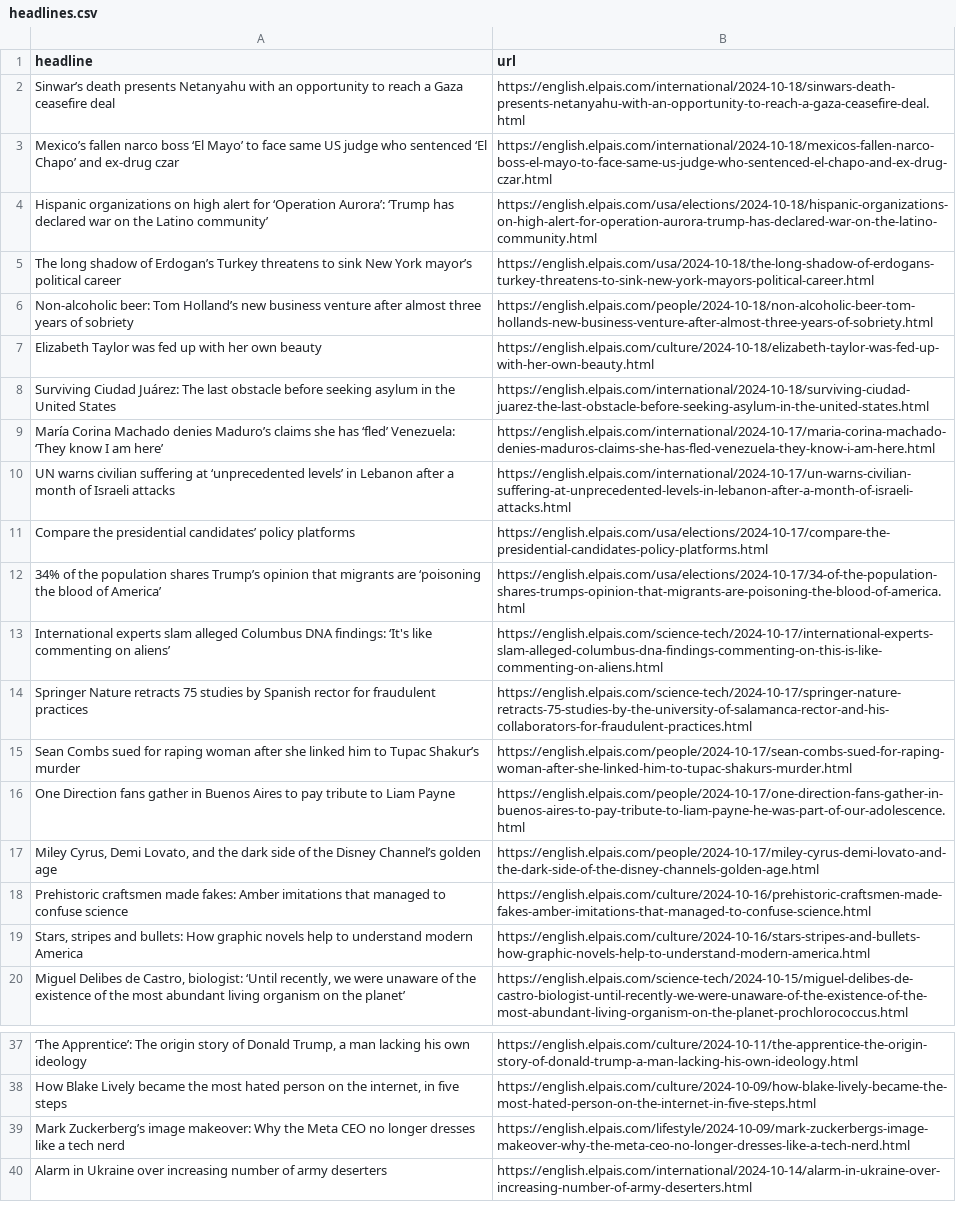
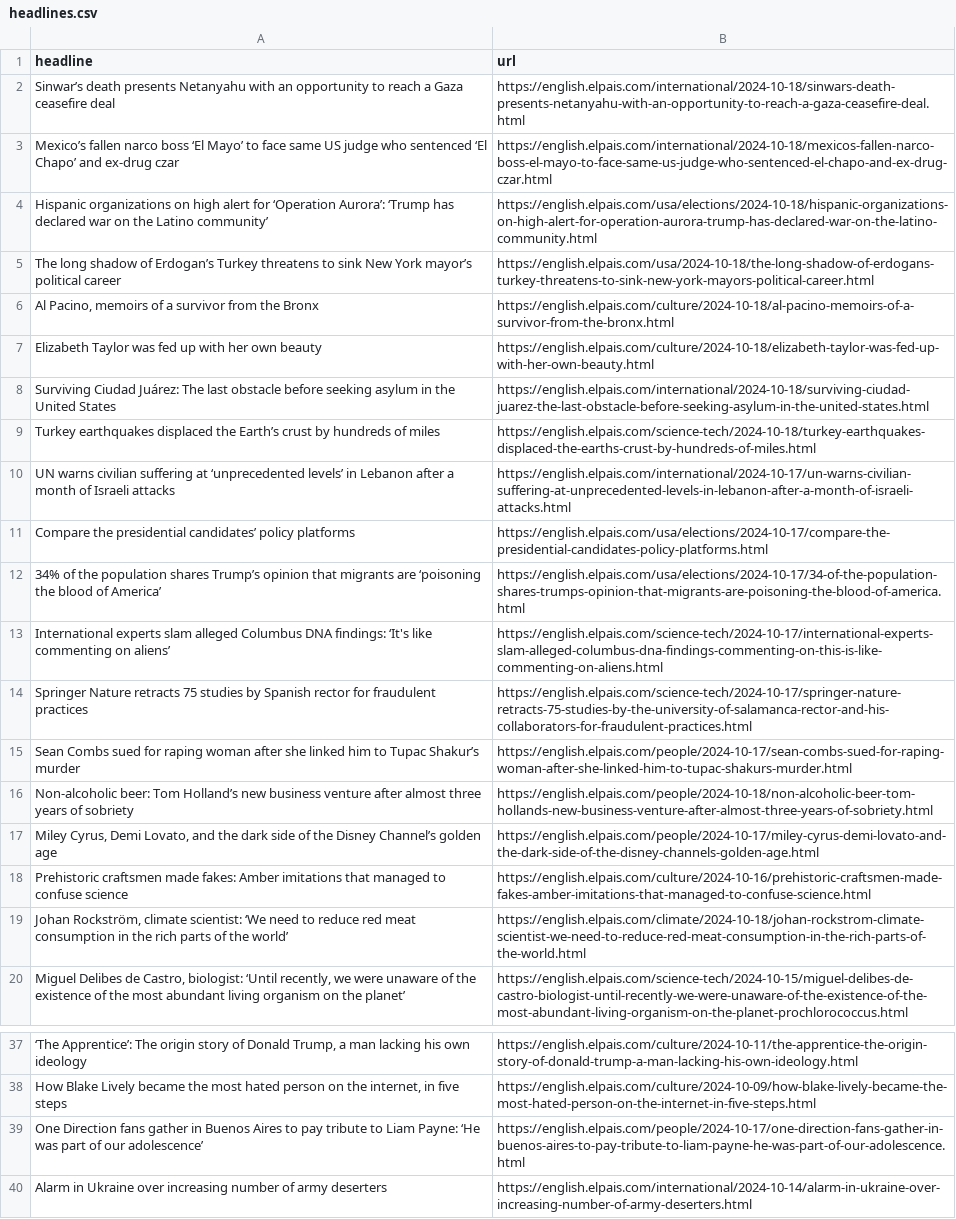
Before and after one commit to Tlo-l-w/el-paes-autoscraper, a CSV file: headlines.csv, drawn as a sheet; only a part is shown, gaps mark what is left out; removed rows and columns are numbered as before the commit, all else as after; the diff names each change by its address in the sheet, - before the commit and + after, or states it on an @@ line.

```diff
--- a/headlines.csv
+++ b/headlines.csv
+row 6: Al Pacino, memoirs of a survivor from the Bronx | https://english.elpais.com/culture/2024-10-18/al-pacino-memoirs-of-a-survivor-from-the-bronx.html
-row 9: María Corina Machado denies Maduro’s claims she has ‘fled’ Venezuela: ‘They know I am here’ | https://english.elpais.com/international/2024-10-17/maria-corina-machado-denies-maduros-claims-she-has-fled-venezuela-they-know-i-am-here.html
+row 9: Turkey earthquakes displaced the Earth’s crust by hundreds of miles | https://english.elpais.com/science-tech/2024-10-18/turkey-earthquakes-displaced-the-earths-crust-by-hundreds-of-miles.html
-row 16: One Direction fans gather in Buenos Aires to pay tribute to Liam Payne | https://english.elpais.com/people/2024-10-17/one-direction-fans-gather-in-buenos-aires-to-pay-tribute-to-liam-payne-he-was-part-of-our-adolescence.html
@@ row 6 moved to row 16: Non-alcoholic beer: Tom Holland’s new bu… @@
-row 19: Stars, stripes and bullets: How graphic novels help to understand modern America | https://english.elpais.com/culture/2024-10-16/stars-stripes-and-bullets-how-graphic-novels-help-to-understand-modern-america.html
+row 19: Johan Rockström, climate scientist: ‘We need to reduce red meat consumption in the rich parts of the world’ | https://english.elpais.com/climate/2024-10-18/johan-rockstrom-climate-scientist-we-need-to-reduce-red-meat-consumption-in-the-rich-parts-of-the-world.html
-row 39: Mark Zuckerberg’s image makeover: Why the Meta CEO no longer dresses like a tech nerd | https://english.elpais.com/lifestyle/2024-10-09/mark-zuckerbergs-image-makeover-why-the-meta-ceo-no-longer-dresses-like-a-tech-nerd.html
+row 39: One Direction fans gather in Buenos Aires to pay tribute to Liam Payne: ‘He was part of our adolescence’ | https://english.elpais.com/people/2024-10-17/one-direction-fans-gather-in-buenos-aires-to-pay-tribute-to-liam-payne-he-was-part-of-our-adolescence.html
```
